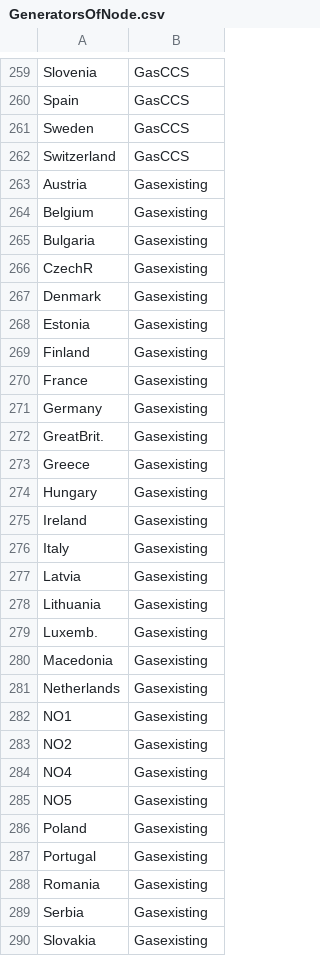
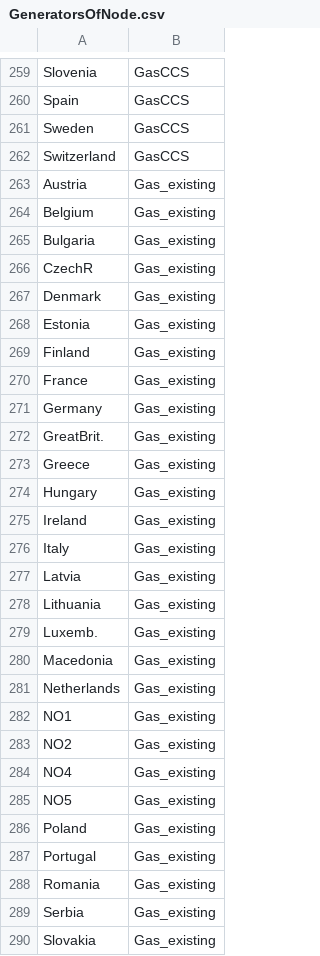
Before and after one commit to WouterKoksNL/OpenEMPIRE, a CSV file: input_data/DirectedTransition/Sets/GeneratorsOfNode.csv, drawn as a sheet; only a part is shown, gaps mark what is left out; the diff covers the shown part only.

Commit message:
carrierexisting to carrier_existing

```diff
--- a/input_data/DirectedTransition/Sets/GeneratorsOfNode.csv
+++ b/input_data/DirectedTransition/Sets/GeneratorsOfNode.csv
@@ -262,29 +262,29 @@ Sweden,GasCCS
 Switzerland,GasCCS
-Austria,Gasexisting
-Belgium,Gasexisting
-Bulgaria,Gasexisting
-CzechR,Gasexisting
-Denmark,Gasexisting
-Estonia,Gasexisting
-Finland,Gasexisting
-France,Gasexisting
-Germany,Gasexisting
-GreatBrit.,Gasexisting
-Greece,Gasexisting
-Hungary,Gasexisting
-Ireland,Gasexisting
-Italy,Gasexisting
-Latvia,Gasexisting
-Lithuania,Gasexisting
-Luxemb.,Gasexisting
-Macedonia,Gasexisting
-Netherlands,Gasexisting
-NO1,Gasexisting
-NO2,Gasexisting
-NO4,Gasexisting
-NO5,Gasexisting
-Poland,Gasexisting
-Portugal,Gasexisting
-Romania,Gasexisting
-Serbia,Gasexisting
-Slovakia,Gasexisting
+Austria,Gas_existing
+Belgium,Gas_existing
+Bulgaria,Gas_existing
+CzechR,Gas_existing
+Denmark,Gas_existing
+Estonia,Gas_existing
+Finland,Gas_existing
+France,Gas_existing
+Germany,Gas_existing
+GreatBrit.,Gas_existing
+Greece,Gas_existing
+Hungary,Gas_existing
+Ireland,Gas_existing
+Italy,Gas_existing
+Latvia,Gas_existing
+Lithuania,Gas_existing
+Luxemb.,Gas_existing
+Macedonia,Gas_existing
+Netherlands,Gas_existing
+NO1,Gas_existing
+NO2,Gas_existing
+NO4,Gas_existing
+NO5,Gas_existing
+Poland,Gas_existing
+Portugal,Gas_existing
+Romania,Gas_existing
+Serbia,Gas_existing
+Slovakia,Gas_existing
```
Also changed, not shown: 91 edited cells elsewhere in this file, input_data/DirectedTransition/Generator/genCO2TypeFactor.csv, input_data/DirectedTransition/Generator/genFuelCost.csv, 31 other files.
